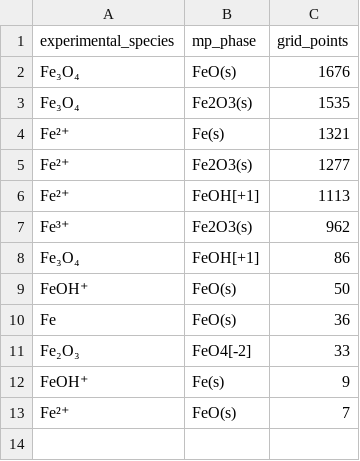
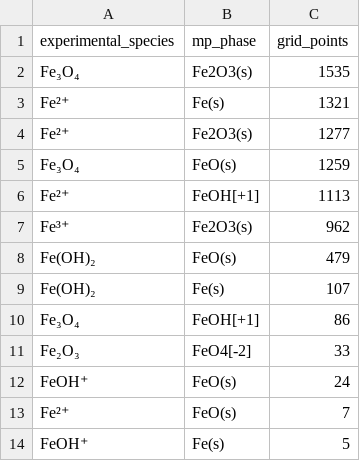
Before and after one commit to FrederikLizakJohansen/pourbase, a CSV file: docs/statistics/fe-pourbaix-comparison-changes.csv, drawn as a sheet.

```diff
--- a/docs/statistics/fe-pourbaix-comparison-changes.csv
+++ b/docs/statistics/fe-pourbaix-comparison-changes.csv
@@ -1,3 +1,2 @@
 experimental_species,mp_phase,grid_points
-Fe₃O₄,FeO(s),1676
 Fe₃O₄,Fe2O3(s),1535
@@ -5,9 +4,11 @@ Fe²⁺,Fe(s),1321
 Fe²⁺,Fe2O3(s),1277
+Fe₃O₄,FeO(s),1259
 Fe²⁺,FeOH[+1],1113
 Fe³⁺,Fe2O3(s),962
+Fe(OH)₂,FeO(s),479
+Fe(OH)₂,Fe(s),107
 Fe₃O₄,FeOH[+1],86
-FeOH⁺,FeO(s),50
-Fe,FeO(s),36
 Fe₂O₃,FeO4[-2],33
-FeOH⁺,Fe(s),9
+FeOH⁺,FeO(s),24
 Fe²⁺,FeO(s),7
+FeOH⁺,Fe(s),5
```
Also changed, not shown: docs/statistics/per-system-statistics.csv, 11 other files.
